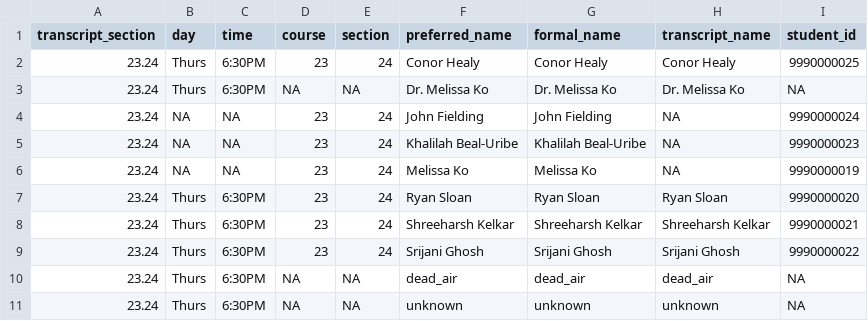
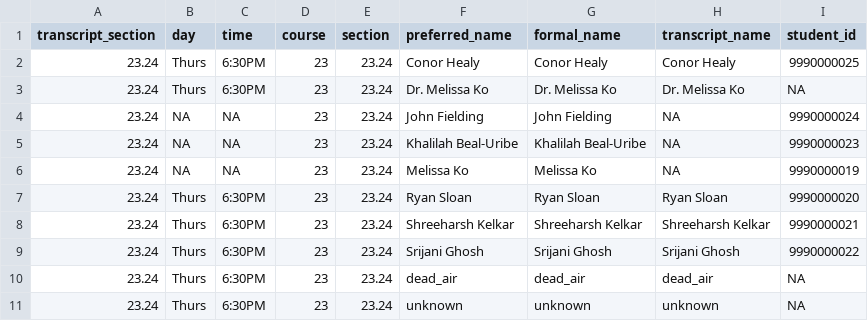
Before and after one commit to revgizmo/zoomstudentengagement_cursor, a CSV file: inst/extdata/section_names_lookup.csv, drawn as a sheet.

```diff
--- a/inst/extdata/section_names_lookup.csv
+++ b/inst/extdata/section_names_lookup.csv
@@ -1,11 +1,11 @@
 transcript_section,day,time,course,section,preferred_name,formal_name,transcript_name,student_id
-23.24,Thurs,6:30PM,23,24,Conor Healy,Conor Healy,Conor Healy,9990000025
-23.24,Thurs,6:30PM,NA,NA,Dr. Melissa Ko,Dr. Melissa Ko,Dr. Melissa Ko,NA
-23.24,NA,NA,23,24,John Fielding,John Fielding,NA,9990000024
-23.24,NA,NA,23,24,Khalilah Beal-Uribe,Khalilah Beal-Uribe,NA,9990000023
-23.24,NA,NA,23,24,Melissa Ko,Melissa Ko,NA,9990000019
-23.24,Thurs,6:30PM,23,24,Ryan Sloan,Ryan Sloan,Ryan Sloan,9990000020
-23.24,Thurs,6:30PM,23,24,Shreeharsh Kelkar,Shreeharsh Kelkar,Shreeharsh Kelkar,9990000021
-23.24,Thurs,6:30PM,23,24,Srijani Ghosh,Srijani Ghosh,Srijani Ghosh,9990000022
-23.24,Thurs,6:30PM,NA,NA,dead_air,dead_air,dead_air,NA
-23.24,Thurs,6:30PM,NA,NA,unknown,unknown,unknown,NA
+23.24,Thurs,6:30PM,23,23.24,Conor Healy,Conor Healy,Conor Healy,9990000025
+23.24,Thurs,6:30PM,23,23.24,Dr. Melissa Ko,Dr. Melissa Ko,Dr. Melissa Ko,NA
+23.24,NA,NA,23,23.24,John Fielding,John Fielding,NA,9990000024
+23.24,NA,NA,23,23.24,Khalilah Beal-Uribe,Khalilah Beal-Uribe,NA,9990000023
+23.24,NA,NA,23,23.24,Melissa Ko,Melissa Ko,NA,9990000019
+23.24,Thurs,6:30PM,23,23.24,Ryan Sloan,Ryan Sloan,Ryan Sloan,9990000020
+23.24,Thurs,6:30PM,23,23.24,Shreeharsh Kelkar,Shreeharsh Kelkar,Shreeharsh Kelkar,9990000021
+23.24,Thurs,6:30PM,23,23.24,Srijani Ghosh,Srijani Ghosh,Srijani Ghosh,9990000022
+23.24,Thurs,6:30PM,23,23.24,dead_air,dead_air,dead_air,NA
+23.24,Thurs,6:30PM,23,23.24,unknown,unknown,unknown,NA
```
Also changed, not shown: inst/extdata/transcripts_session_summary.csv, inst/extdata/transcripts_summary.csv, 3 other files.
